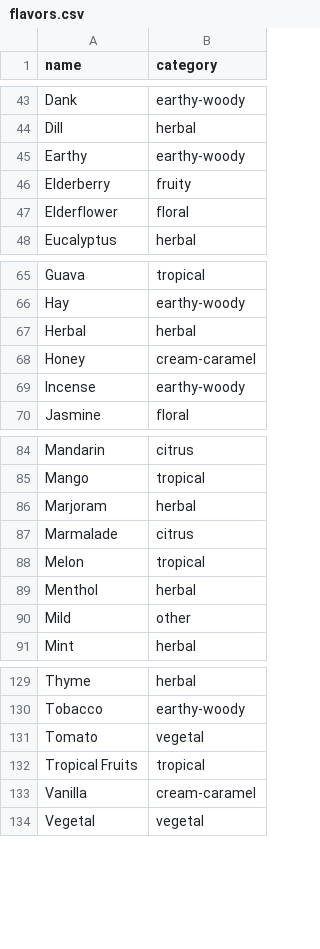
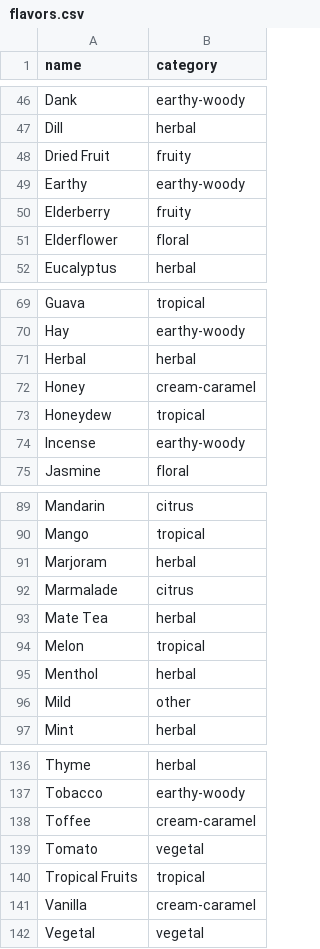
Before and after one commit to scheb/beer-analytics, a CSV file: recipe_db/data/flavors.csv, drawn as a sheet; only a part is shown, gaps mark what is left out; the diff covers the shown part only.

```diff
--- a/recipe_db/data/flavors.csv
+++ b/recipe_db/data/flavors.csv
@@ -44,2 +47,3 @@ Dank;earthy-woody
 Dill;herbal
+Dried Fruit;fruity
 Earthy;earthy-woody
@@ -68,2 +72,3 @@ Herbal;herbal
 Honey;cream-caramel
+Honeydew;tropical
 Incense;earthy-woody
@@ -87,2 +92,3 @@ Marjoram;herbal
 Marmalade;citrus
+Mate Tea;herbal
 Melon;tropical
@@ -130,2 +137,3 @@ Thyme;herbal
 Tobacco;earthy-woody
+Toffee;cream-caramel
 Tomato;vegetal
```
Also changed, not shown: 6 added rows, 1 removed row and 2 edited cells elsewhere in this file.
